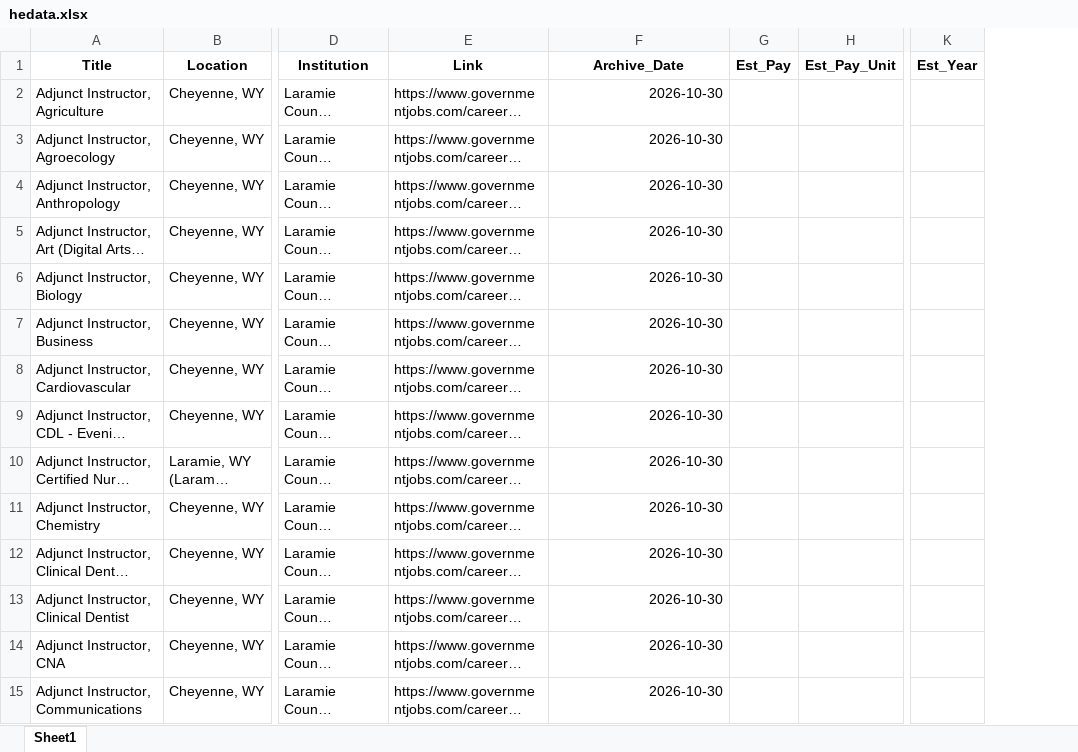
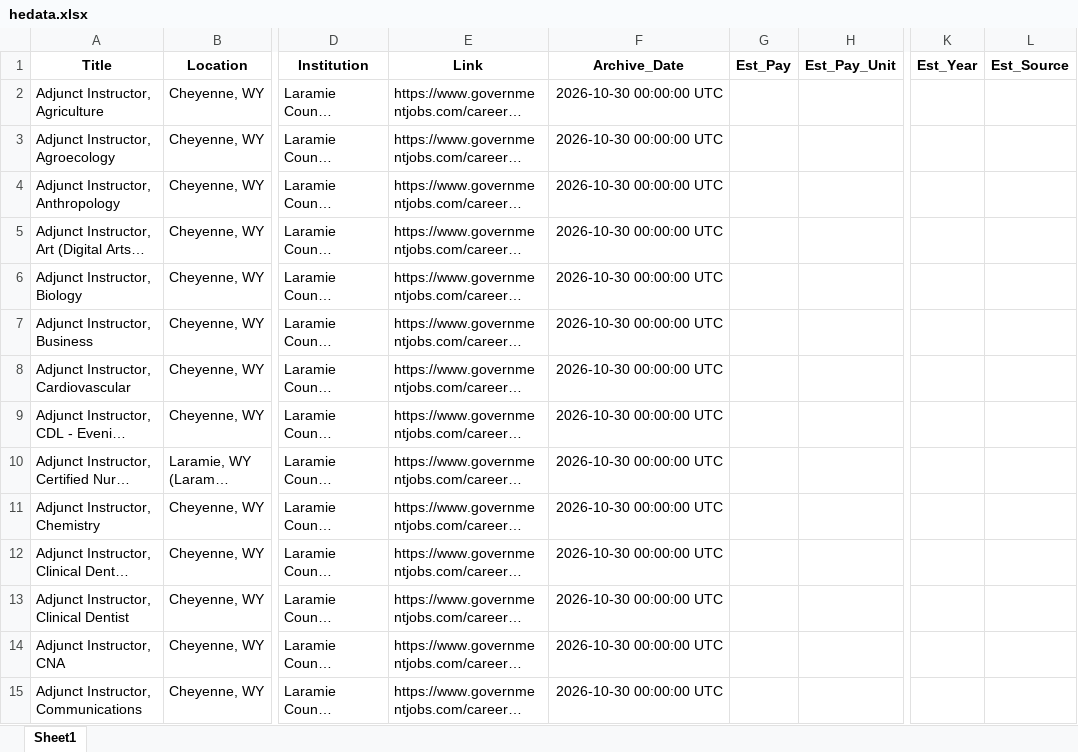
Before and after one commit to MPerk78/Wyoming-Education-Jobs-Dashboard, an Excel workbook: Wy_Ed_Jobs/hedata.xlsx, sheet Sheet1, drawn as a sheet; only a part is shown, gaps mark what is left out; long unchanged cells end in …; values as stored, in another font and other column widths than the file's, no borders; the diff covers the shown part only; the diff names each change by its address in the sheet, - before the commit and + after, or states it on an @@ line.

```diff
--- a/Wy_Ed_Jobs/hedata.xlsx (sheet Sheet1)
+++ b/Wy_Ed_Jobs/hedata.xlsx (sheet Sheet1)
+column L (Est_Source), empty
-F2:F15 (Archive_Date): 2026-10-30
+F2:F15 (Archive_Date): 2026-10-30 00:00:00 UTC
```
Also changed, not shown: 1021 edited cells elsewhere in this sheet, 14 other files.
